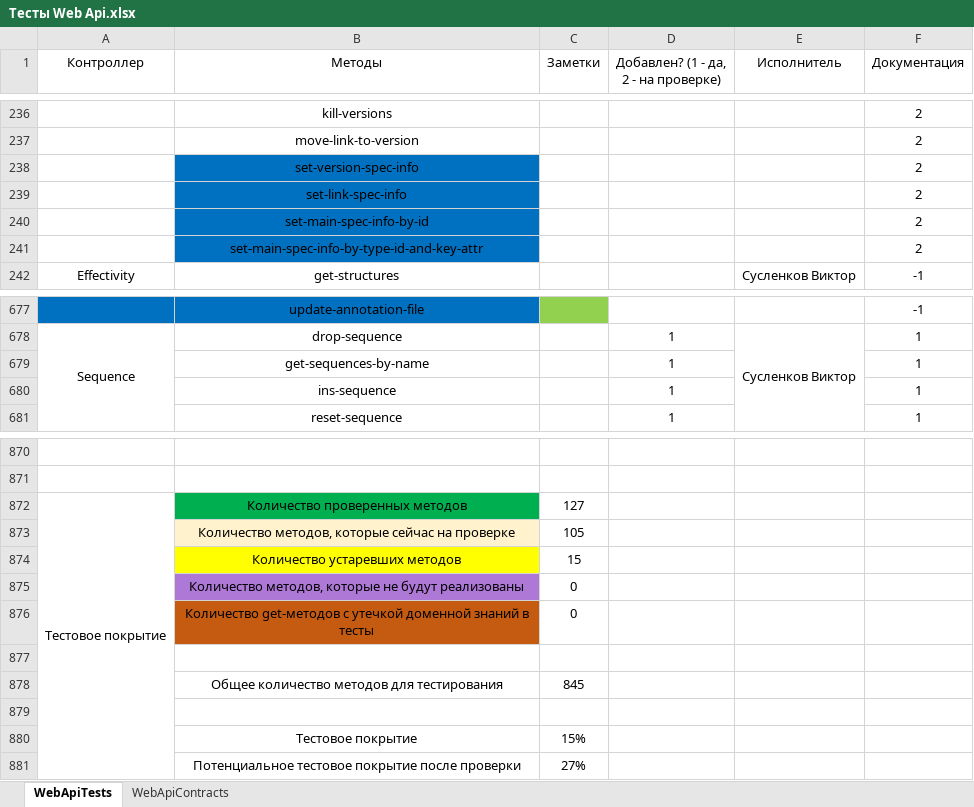
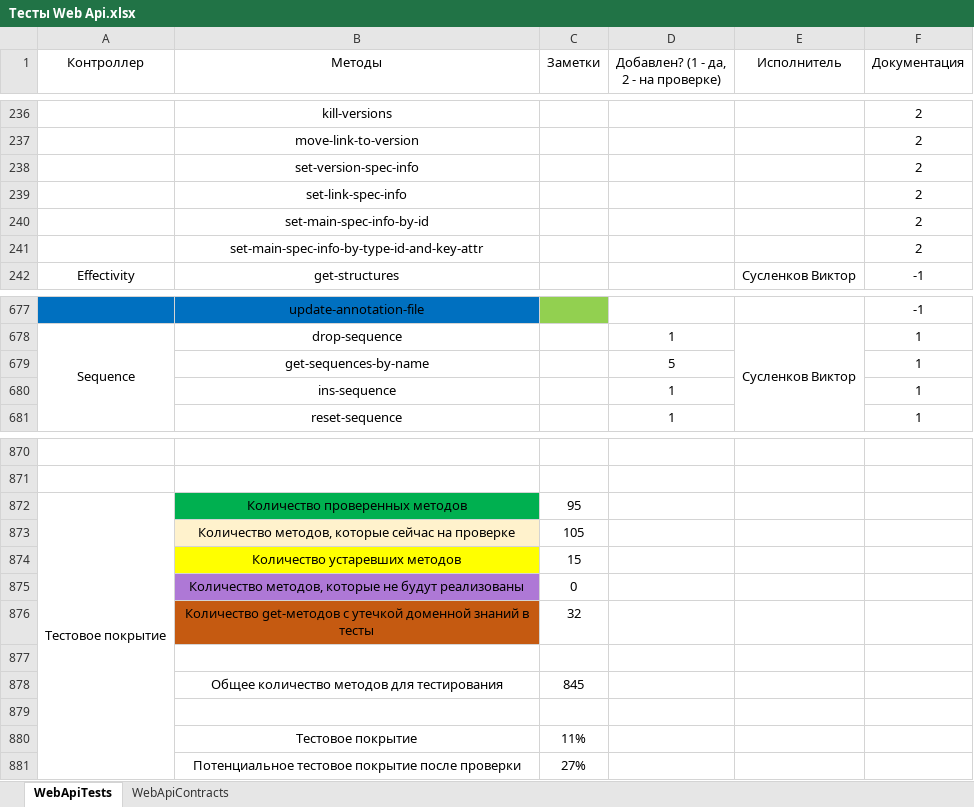
Before and after one commit to ZhukovIt/Ascon_Documents, an Excel workbook: Тесты Web Api.xlsx, sheet WebApiTests, drawn as a sheet; only a part is shown, gaps mark what is left out; values as stored, in another font and other column widths than the file's, no borders; conditional formats not drawn; the diff covers the shown part only; the diff names each change by its address in the sheet, - before the commit and + after, or states it on an @@ line.

```diff
--- a/Тесты Web Api.xlsx (sheet WebApiTests)
+++ b/Тесты Web Api.xlsx (sheet WebApiTests)
-B238:B241 fill: #0070C0
+B238:B241 fill: none
-D679: 1
+D679: 5
-C872 (Заметки): 127
+C872 (Заметки): 95
-C876 (Заметки): 0
+C876 (Заметки): 32
-C880 (Заметки): 15%
+C880 (Заметки): 11%
```
Also changed, not shown: 31 edited cells elsewhere in this sheet.
